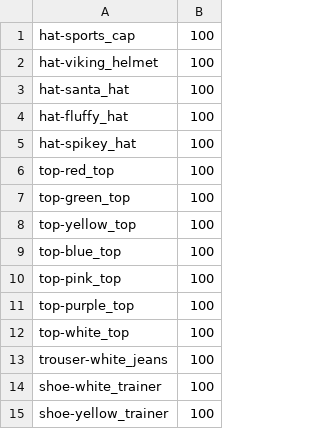
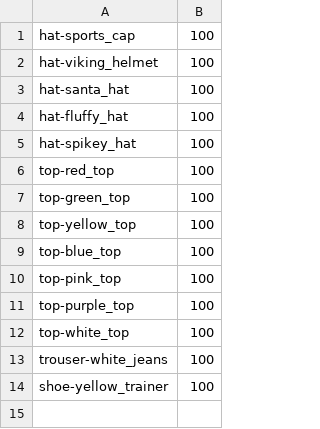
Before and after one commit to dandavisoncosmico/TestCSVRepository, a CSV file: data_shopPlayer.csv, drawn as a sheet; the diff names each change by its address in the sheet, - before the commit and + after, or states it on an @@ line.

Commit message:
Update data_shopPlayer.csv

```diff
--- a/data_shopPlayer.csv
+++ b/data_shopPlayer.csv
-row 14: shoe-white_trainer | 100
```
